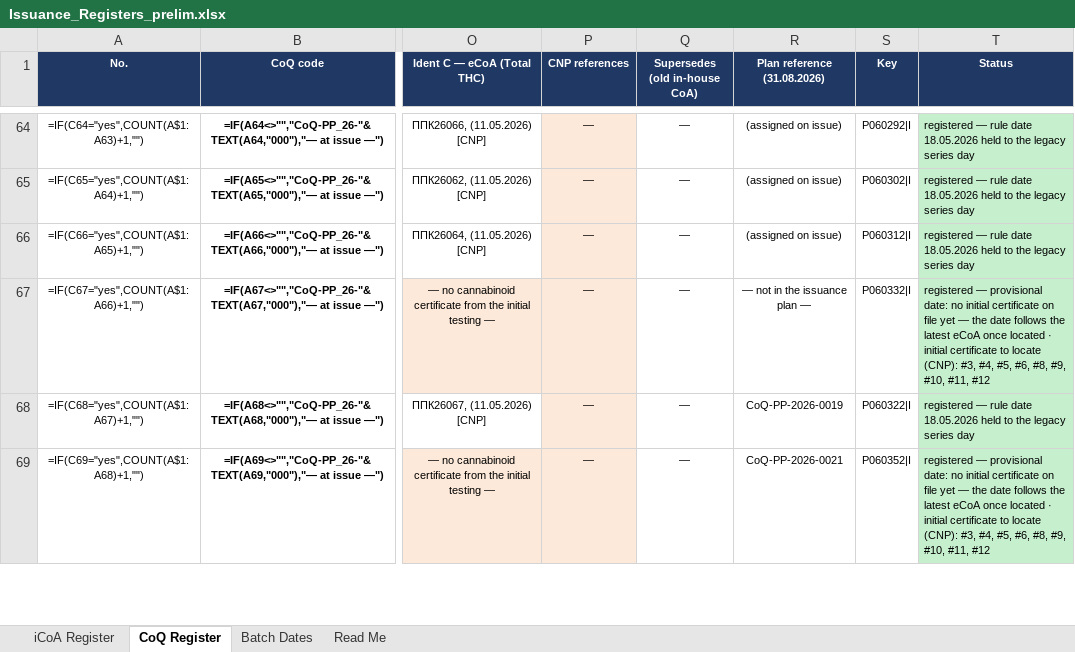
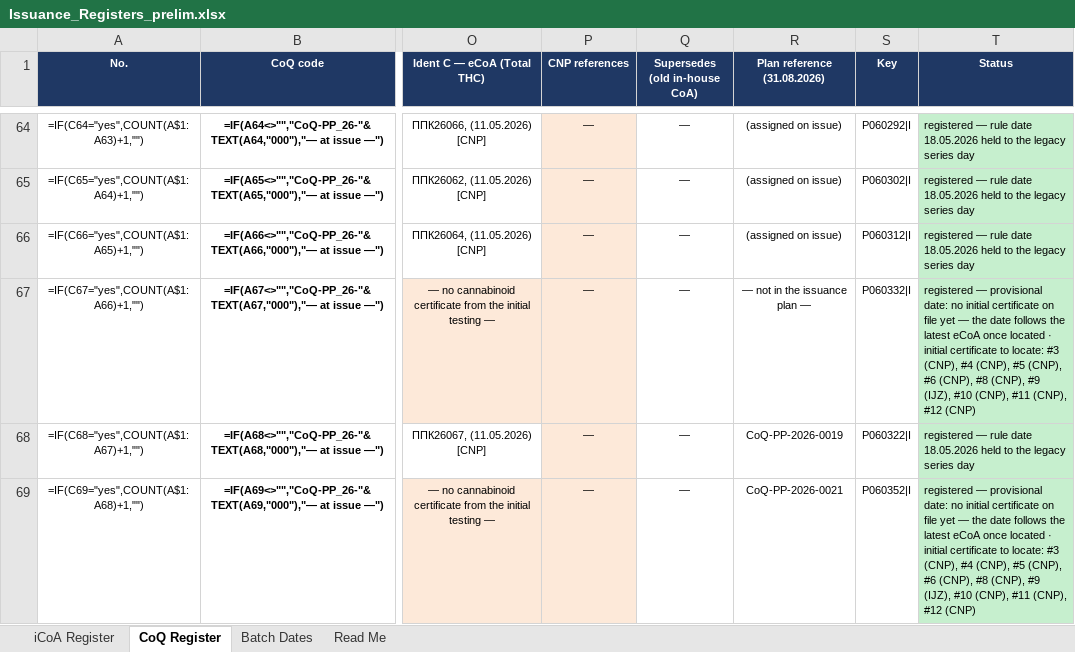
Before and after one commit to 3p4e/letta-stack, an Excel workbook: deliverables/qc_gap_analysis/tracker/Issuance_Registers_prelim.xlsx, sheet CoQ Register, drawn as a sheet; only a part is shown, gaps mark what is left out; values as stored, in another font and other column widths than the file's, no borders; formulas without a stored value are shown as written; table styles not drawn; the diff covers the shown part only; the diff names each change by its address in the sheet, - before the commit and + after, or states it on an @@ line.

```diff
--- a/deliverables/qc_gap_analysis/tracker/Issuance_Registers_prelim.xlsx (sheet CoQ Register)
+++ b/deliverables/qc_gap_analysis/tracker/Issuance_Registers_prelim.xlsx (sheet CoQ Register)
-T67 (Status): …certificate to locate (CNP): #3, #4, #5, #6, #8, #9, #10, #11, #12
+T67 (Status): …certificate to locate: #3 (CNP), #4 (CNP), #5 (CNP), #6 (CNP), #8 (CNP), #9 (IJZ), #10 (CNP), #11 (CNP), #12 (CNP)
-T69 (Status): …certificate to locate (CNP): #3, #4, #5, #6, #8, #9, #10, #11, #12
+T69 (Status): …certificate to locate: #3 (CNP), #4 (CNP), #5 (CNP), #6 (CNP), #8 (CNP), #9 (IJZ), #10 (CNP), #11 (CNP), #12 (CNP)
```
Also changed, not shown: 153 edited cells and cell formats elsewhere in this sheet, sheet iCoA Register, sheet Read Me, deliverables/qc_gap_analysis/tracker/CoQ_Analysis_Master_v11.xlsx, 2 other files.
